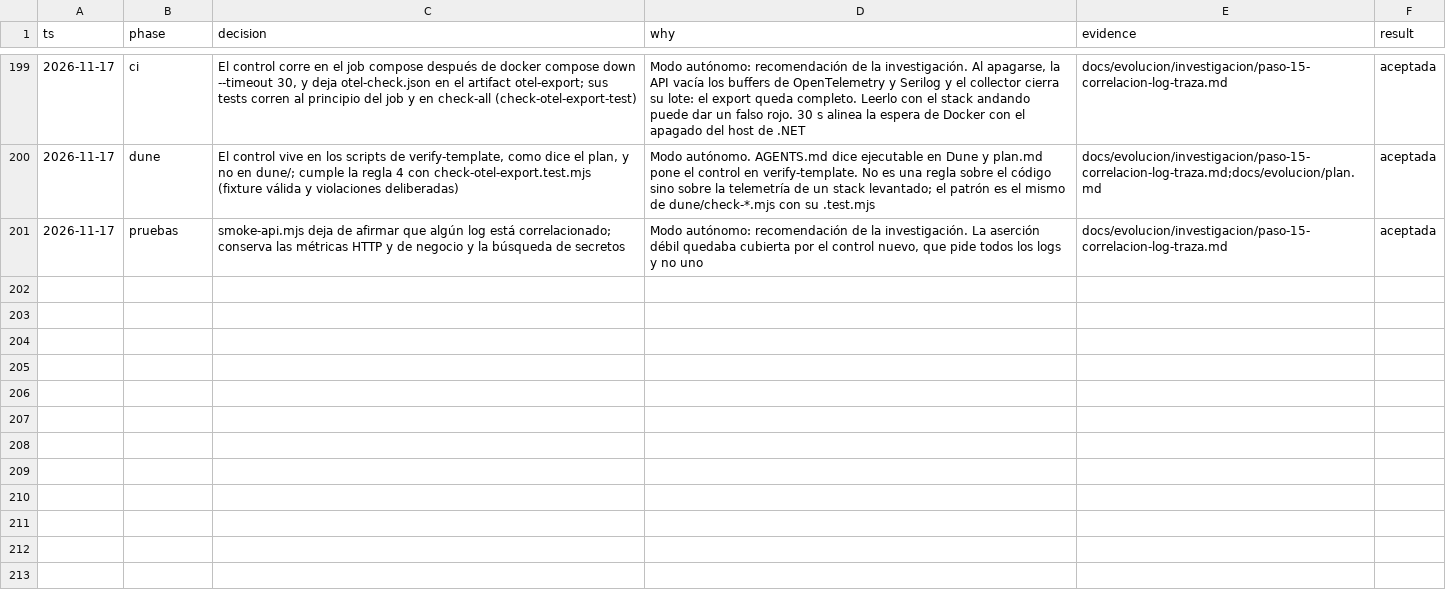
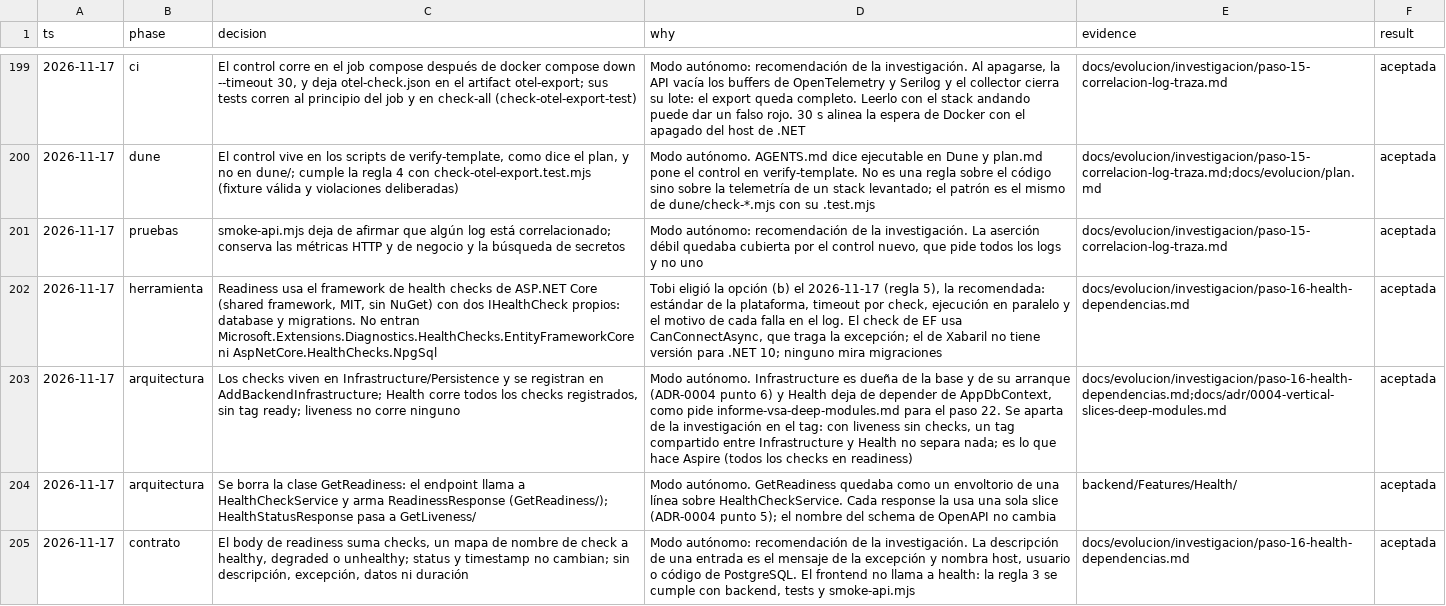
Before and after one commit to tobiasesquivel/full-stack-template, a TSV file: docs/decisions.tsv, drawn as a sheet; only a part is shown, gaps mark what is left out; the diff covers the shown part only; the diff names each change by its address in the sheet, - before the commit and + after, or states it on an @@ line.

Commit message:
docs: dependency health research, step 16 decisions and architecture

```diff
--- a/docs/decisions.tsv
+++ b/docs/decisions.tsv
+row 202: 2026-11-17 | herramienta | Readiness usa el framework de health checks de ASP.NET Core (shared framework, MIT, sin NuGet) con dos IHealthCheck propios: database y migrations. No entran Microsoft.Extensions.Diagnostics.HealthChecks.EntityFrameworkCore ni AspNetCore.HealthChecks.NpgSql | Tobi eligió la opción (b) el 2026-11-17 (regla 5), la recomendada: estándar de la plataforma, timeout por check, ejecución en paralelo y el motivo de cada falla en el log. El check de EF usa CanConnectAsync, que traga la excepción; el de Xabaril no tiene versión para .NET 10; ninguno mira migraciones | docs/evolucion/investigacion/paso-16-health-dependencias.md | aceptada
+row 203: 2026-11-17 | arquitectura | Los checks viven en Infrastructure/Persistence y se registran en AddBackendInfrastructure; Health corre todos los checks registrados, sin tag ready; liveness no corre ninguno | Modo autónomo. Infrastructure es dueña de la base y de su arranque (ADR-0004 punto 6) y Health deja de depender de AppDbContext, como pide informe-vsa-deep-modules.md para el paso 22. Se aparta de la investigación en el tag: con liveness sin checks, un tag compartido entre Infrastructure y Health no separa nada; es lo que hace Aspire (todos los checks en readiness) | docs/evolucion/investigacion/paso-16-health-dependencias.md;docs/adr/0004-vertical-slices-deep-modules.md | aceptada
+row 204: 2026-11-17 | arquitectura | Se borra la clase GetReadiness: el endpoint llama a HealthCheckService y arma ReadinessResponse (GetReadiness/); HealthStatusResponse pasa a GetLiveness/ | Modo autónomo. GetReadiness quedaba como un envoltorio de una línea sobre HealthCheckService. Cada response la usa una sola slice (ADR-0004 punto 5); el nombre del schema de OpenAPI no cambia | backend/Features/Health/ | aceptada
+row 205: 2026-11-17 | contrato | El body de readiness suma checks, un mapa de nombre de check a healthy, degraded o unhealthy; status y timestamp no cambian; sin descripción, excepción, datos ni duración | Modo autónomo: recomendación de la investigación. La descripción de una entrada es el mensaje de la excepción y nombra host, usuario o código de PostgreSQL. El frontend no llama a health: la regla 3 se cumple con backend, tests y smoke-api.mjs | docs/evolucion/investigacion/paso-16-health-dependencias.md | aceptada
```
Also changed, not shown: 3 added rows elsewhere in this file, 2 other files.
